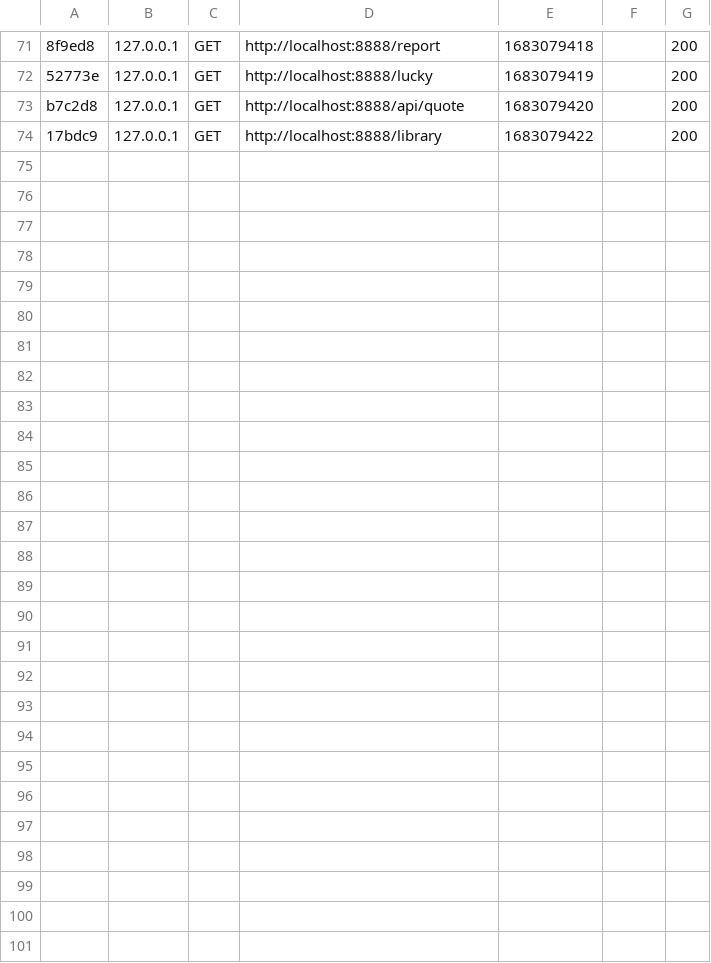
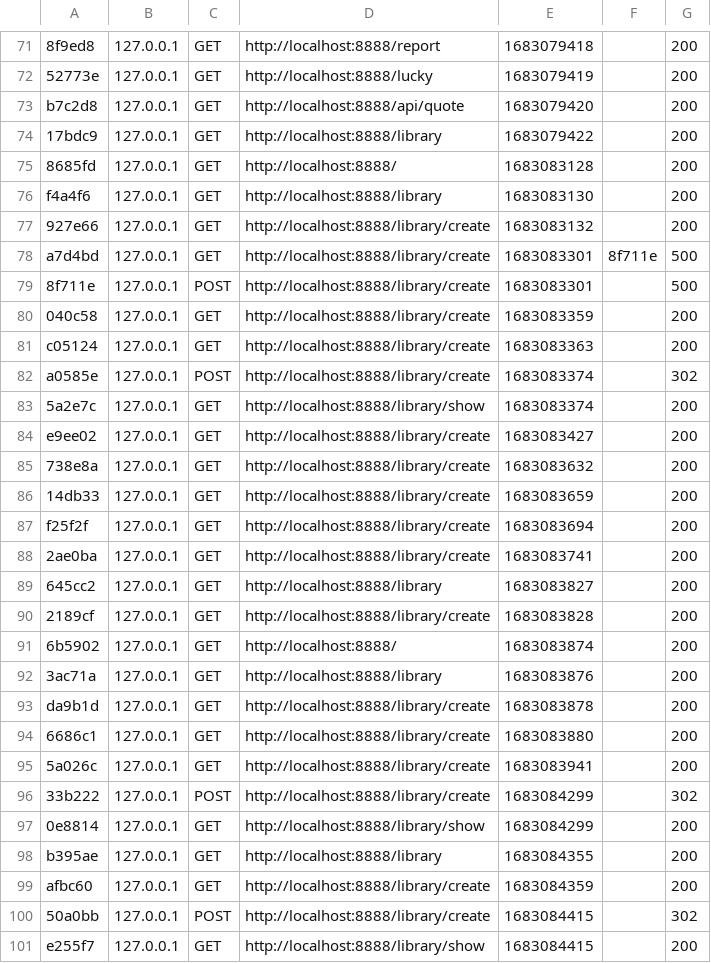
Before and after one commit to Mooney91/mvc-report, a CSV file: var/cache/dev/profiler/index.csv, drawn as a sheet; only a part is shown, gaps mark what is left out; the diff names each change by its address in the sheet, - before the commit and + after, or states it on an @@ line.

```diff
--- a/var/cache/dev/profiler/index.csv
+++ b/var/cache/dev/profiler/index.csv
+row 75: 8685fd | 127.0.0.1 | GET | http://localhost:8888/ | 1683083128 |  | 200
+row 76: f4a4f6 | 127.0.0.1 | GET | http://localhost:8888/library | 1683083130 |  | 200
+row 77: 927e66 | 127.0.0.1 | GET | http://localhost:8888/library/create | 1683083132 |  | 200
+row 78: a7d4bd | 127.0.0.1 | GET | http://localhost:8888/library/create | 1683083301 | 8f711e | 500
+row 79: 8f711e | 127.0.0.1 | POST | http://localhost:8888/library/create | 1683083301 |  | 500
+row 80: 040c58 | 127.0.0.1 | GET | http://localhost:8888/library/create | 1683083359 |  | 200
+row 81: c05124 | 127.0.0.1 | GET | http://localhost:8888/library/create | 1683083363 |  | 200
+row 82: a0585e | 127.0.0.1 | POST | http://localhost:8888/library/create | 1683083374 |  | 302
+row 83: 5a2e7c | 127.0.0.1 | GET | http://localhost:8888/library/show | 1683083374 |  | 200
+row 84: e9ee02 | 127.0.0.1 | GET | http://localhost:8888/library/create | 1683083427 |  | 200
+row 85: 738e8a | 127.0.0.1 | GET | http://localhost:8888/library/create | 1683083632 |  | 200
+row 86: 14db33 | 127.0.0.1 | GET | http://localhost:8888/library/create | 1683083659 |  | 200
+row 87: f25f2f | 127.0.0.1 | GET | http://localhost:8888/library/create | 1683083694 |  | 200
+row 88: 2ae0ba | 127.0.0.1 | GET | http://localhost:8888/library/create | 1683083741 |  | 200
+row 89: 645cc2 | 127.0.0.1 | GET | http://localhost:8888/library | 1683083827 |  | 200
+row 90: 2189cf | 127.0.0.1 | GET | http://localhost:8888/library/create | 1683083828 |  | 200
+row 91: 6b5902 | 127.0.0.1 | GET | http://localhost:8888/ | 1683083874 |  | 200
+row 92: 3ac71a | 127.0.0.1 | GET | http://localhost:8888/library | 1683083876 |  | 200
+row 93: da9b1d | 127.0.0.1 | GET | http://localhost:8888/library/create | 1683083878 |  | 200
+row 94: 6686c1 | 127.0.0.1 | GET | http://localhost:8888/library/create | 1683083880 |  | 200
+row 95: 5a026c | 127.0.0.1 | GET | http://localhost:8888/library/create | 1683083941 |  | 200
+row 96: 33b222 | 127.0.0.1 | POST | http://localhost:8888/library/create | 1683084299 |  | 302
+row 97: 0e8814 | 127.0.0.1 | GET | http://localhost:8888/library/show | 1683084299 |  | 200
+row 98: b395ae | 127.0.0.1 | GET | http://localhost:8888/library | 1683084355 |  | 200
+row 99: afbc60 | 127.0.0.1 | GET | http://localhost:8888/library/create | 1683084359 |  | 200
+row 100: 50a0bb | 127.0.0.1 | POST | http://localhost:8888/library/create | 1683084415 |  | 302
+row 101: e255f7 | 127.0.0.1 | GET | http://localhost:8888/library/show | 1683084415 |  | 200
```
Also changed, not shown: 14 other files.
